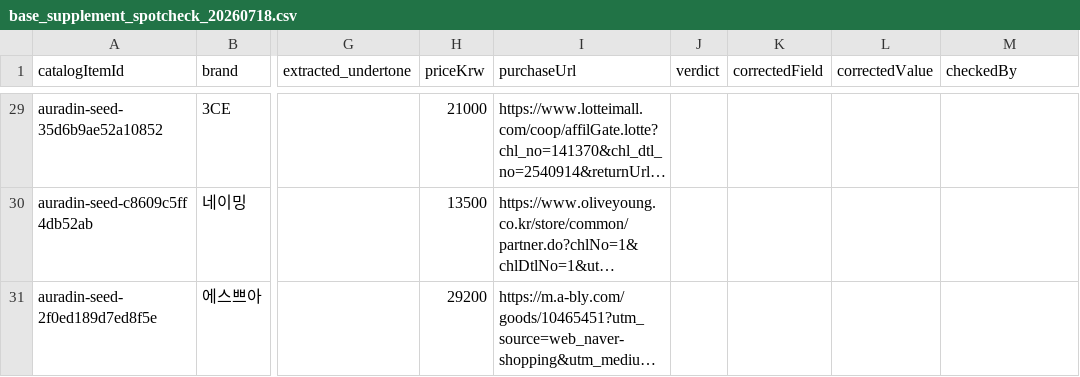
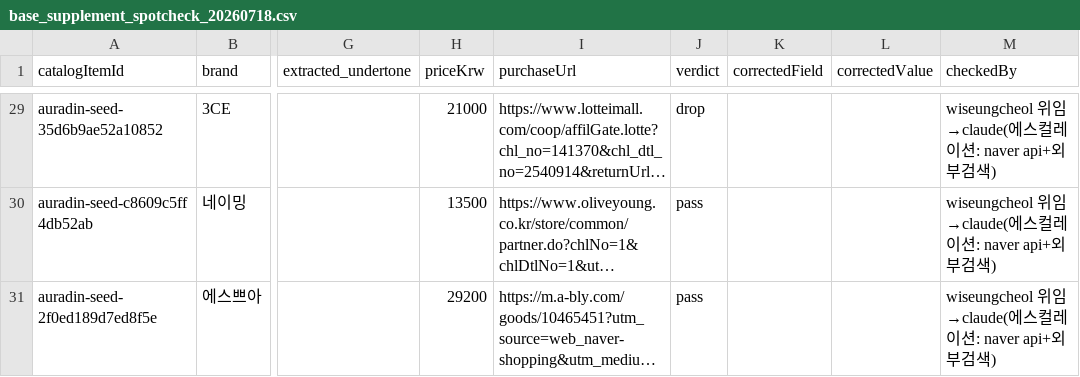
Before and after one commit to devhyun05/aura-the-beauty-app, a CSV file: data/auradin/review/base_supplement_spotcheck_20260718.csv, drawn as a sheet; only a part is shown, gaps mark what is left out; long unchanged cells end in …; the diff covers the shown part only; the diff names each change by its address in the sheet, - before the commit and + after, or states it on an @@ line.

```diff
--- a/data/auradin/review/base_supplement_spotcheck_20260718.csv
+++ b/data/auradin/review/base_supplement_spotcheck_20260718.csv
-J29 (verdict): (empty)
+J29 (verdict): drop
-M29:M31 (checkedBy): (empty)
+M29:M31 (checkedBy): wiseungcheol 위임→claude(에스컬레이션: naver api+외부검색)
-J30:J31 (verdict): (empty)
+J30:J31 (verdict): pass
```
Also changed, not shown: 57 edited cells elsewhere in this file, 8 other files.
